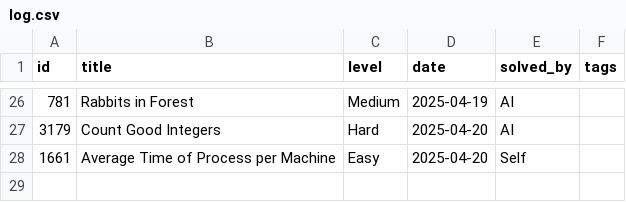
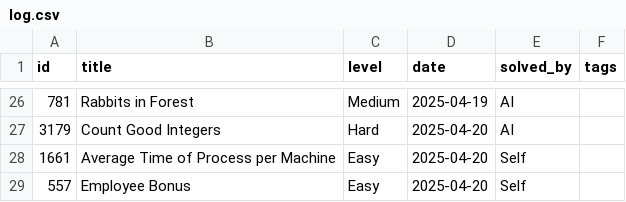
Before and after one commit to kendrickhn/leetcode, a CSV file: progress/log.csv, drawn as a sheet; only a part is shown, gaps mark what is left out.

```diff
--- a/progress/log.csv
+++ b/progress/log.csv
@@ -28 +28,2 @@ id,title,level,date,solved_by,tags
 1661,Average Time of Process per Machine,Easy,2025-04-20,Self,
+557,Employee Bonus,Easy, 2025-04-20,Self,
```
Also changed, not shown: 2 other files.
